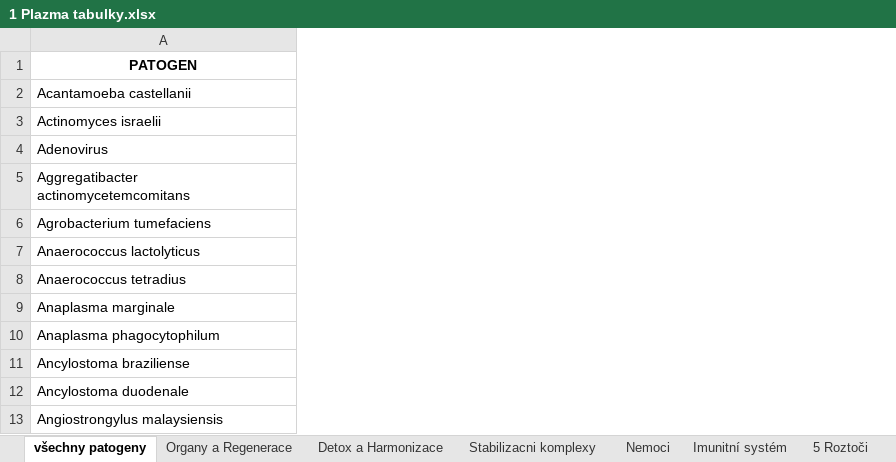
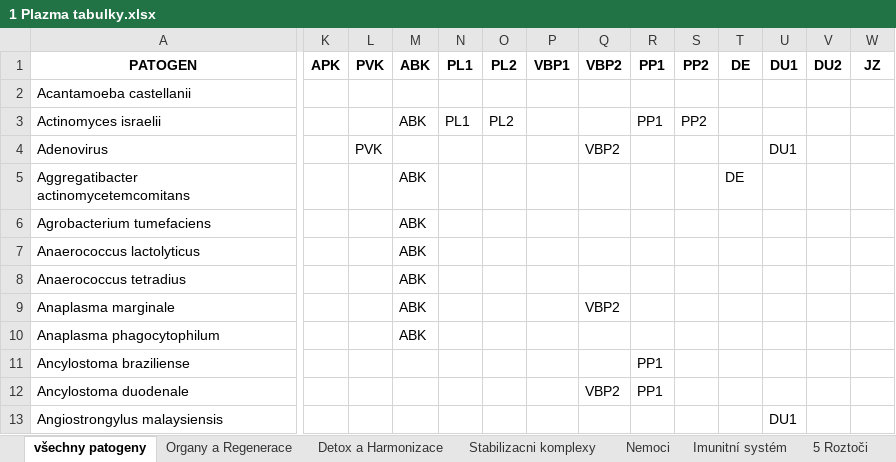
Before and after one commit to MadeByIToncek/tritium, an Excel workbook: definice/1 Plazma tabulky.xlsx, sheet všechny patogeny, drawn as a sheet; only a part is shown, gaps mark what is left out; values as stored, in another font and other column widths than the file's, no borders; conditional formats not drawn; the diff covers the shown part only; the diff names each change by its address in the sheet, - before the commit and + after, or states it on an @@ line.

```diff
--- a/definice/1 Plazma tabulky.xlsx (sheet všechny patogeny)
+++ b/definice/1 Plazma tabulky.xlsx (sheet všechny patogeny)
@@ column K unhidden, row 1: APK @@
@@ column L unhidden, rows 1-4: PVK |  |  | PVK @@
@@ column M unhidden, rows 1-10: ABK |  | ABK |  | ABK | ABK | ABK | ABK | ABK | ABK @@
@@ column N unhidden, rows 1-3: PL1 |  | PL1 @@
@@ column O unhidden, rows 1-3: PL2 |  | PL2 @@
@@ column P unhidden, row 1: VBP1 @@
@@ column Q unhidden, rows 1-12: VBP2 |  |  | VBP2 |  |  |  |  | VBP2 |  |  | VBP2 @@
@@ column R unhidden, rows 1-12: PP1 |  | PP1 |  |  |  |  |  |  |  | PP1 | PP1 @@
@@ column S unhidden, rows 1-3: PP2 |  | PP2 @@
@@ column T unhidden, rows 1-5: DE |  |  |  | DE @@
@@ column U unhidden, rows 1-13: DU1 |  |  | DU1 |  |  |  |  |  |  |  |  | DU1 @@
@@ column V unhidden, row 1: DU2 @@
@@ column W unhidden, row 1: JZ @@
```
Also changed, not shown: 21 added columns and 2 edited cells elsewhere in this sheet, 4 other files.
